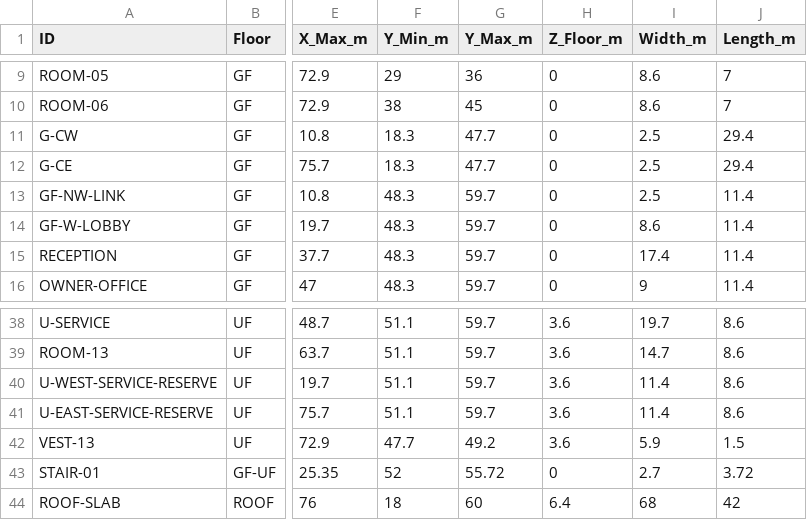
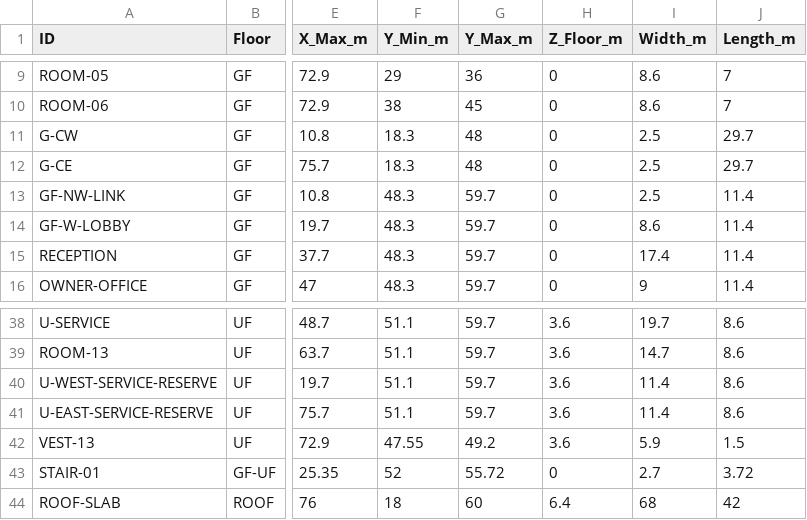
Before and after one commit to Haigone/UEFN-w-Kavasaki, a CSV file: Horror Motel Fable/ROOM_COORDINATE_REGISTER.csv, drawn as a sheet; only a part is shown, gaps mark what is left out; the diff names each change by its address in the sheet, - before the commit and + after, or states it on an @@ line.

Commit message:
Align corridor and secret vestibule coordinates with wall centre-lines R2.2

```diff
--- a/Horror Motel Fable/ROOM_COORDINATE_REGISTER.csv
+++ b/Horror Motel Fable/ROOM_COORDINATE_REGISTER.csv
-G11:G12 (Y_Max_m): 47.7
+G11:G12 (Y_Max_m): 48
-J11:J12 (Length_m): 29.4
+J11:J12 (Length_m): 29.7
-F42 (Y_Min_m): 47.7
+F42 (Y_Min_m): 47.55
```
